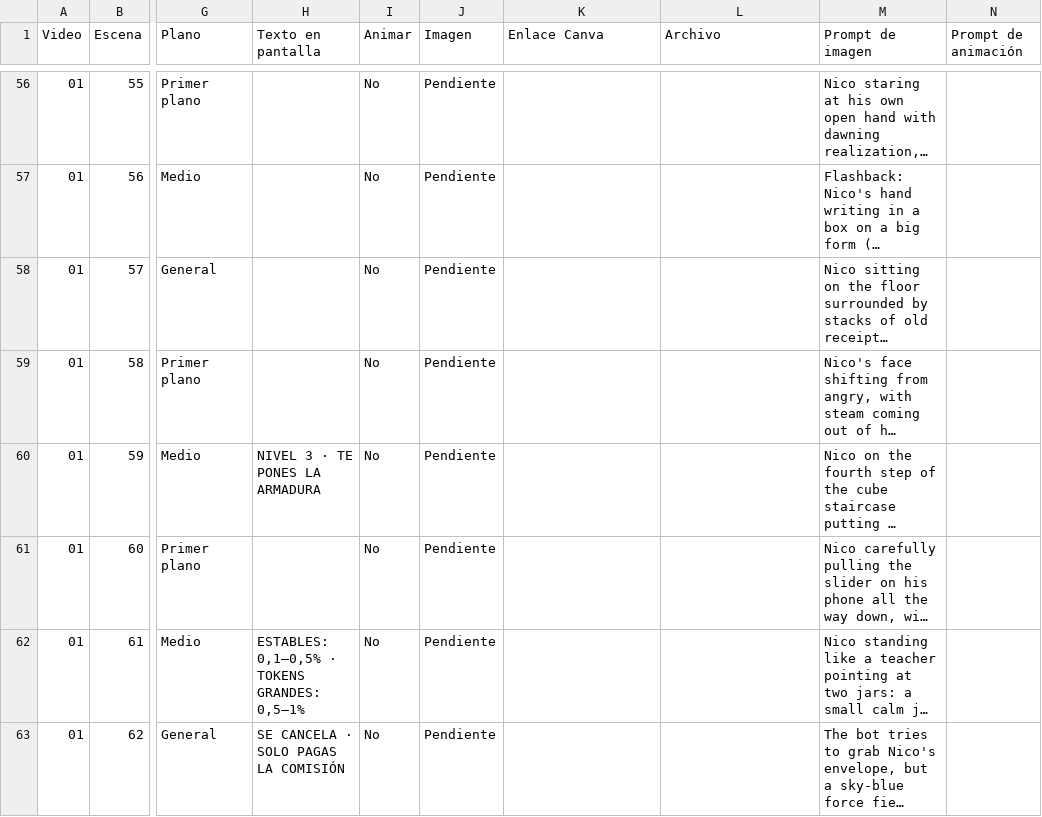
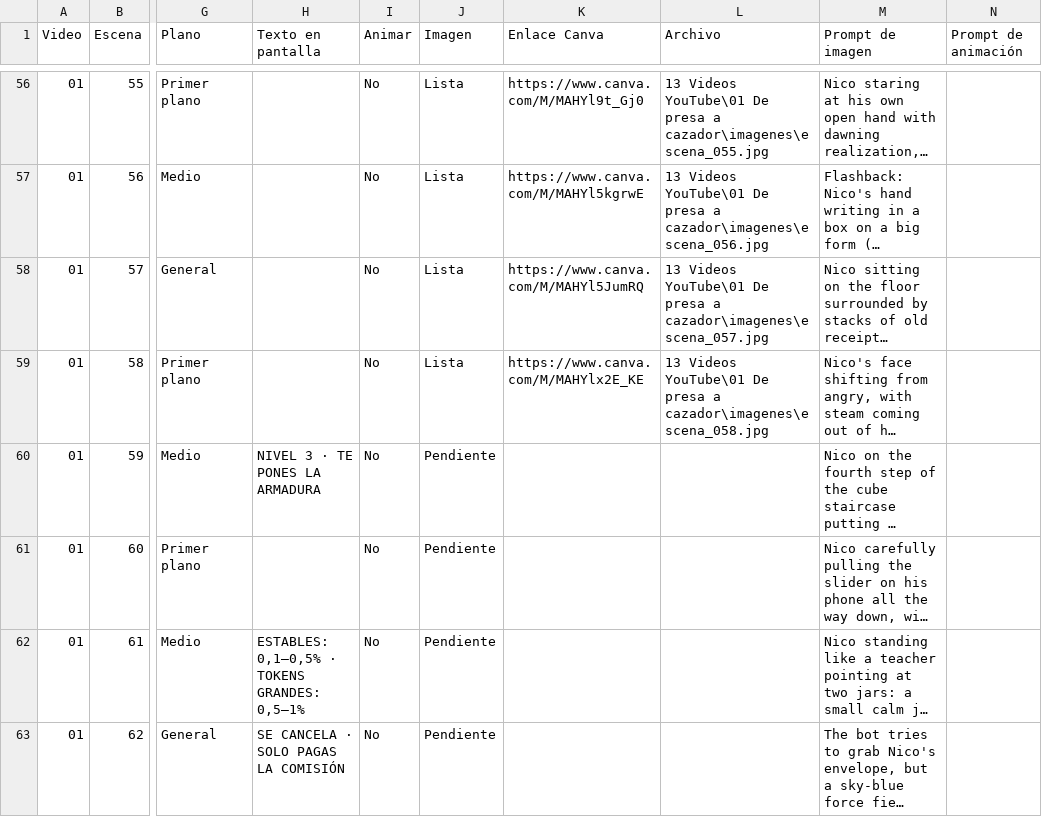
Before and after one commit to zaito70/landing, a CSV file: datos/nico-vs-los-bots/escenas.csv, drawn as a sheet; only a part is shown, gaps mark what is left out; long unchanged cells end in …; the diff covers the shown part only; the diff names each change by its address in the sheet, - before the commit and + after, or states it on an @@ line.

```diff
--- a/datos/nico-vs-los-bots/escenas.csv
+++ b/datos/nico-vs-los-bots/escenas.csv
-J56:J59 (Imagen): Pendiente
+J56:J59 (Imagen): Lista
-K56 (Enlace Canva): (empty)
+K56 (Enlace Canva): https://www.canva.com/M/MAHYl9t_Gj0
-L56 (Archivo): (empty)
+L56 (Archivo): 13 Videos YouTube\01 De presa a cazador\imagenes\escena_055.jpg
-K57 (Enlace Canva): (empty)
+K57 (Enlace Canva): https://www.canva.com/M/MAHYl5kgrwE
-L57 (Archivo): (empty)
+L57 (Archivo): 13 Videos YouTube\01 De presa a cazador\imagenes\escena_056.jpg
-K58 (Enlace Canva): (empty)
+K58 (Enlace Canva): https://www.canva.com/M/MAHYl5JumRQ
-L58 (Archivo): (empty)
+L58 (Archivo): 13 Videos YouTube\01 De presa a cazador\imagenes\escena_057.jpg
-K59 (Enlace Canva): (empty)
+K59 (Enlace Canva): https://www.canva.com/M/MAHYlx2E_KE
-L59 (Archivo): (empty)
+L59 (Archivo): 13 Videos YouTube\01 De presa a cazador\imagenes\escena_058.jpg
```
Also changed, not shown: 45 edited cells elsewhere in this file, datos/nico-vs-los-bots/resumen.csv, datos/nico-vs-los-bots/videos.csv.
